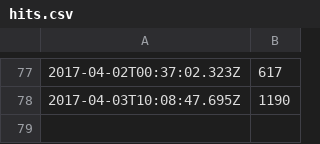
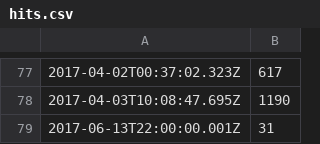
Before and after one commit to dherault/hit-stats, a CSV file: hits.csv, drawn as a sheet; only a part is shown, gaps mark what is left out.

Commit message:
lost 2 months of data u_u'

```diff
--- a/hits.csv
+++ b/hits.csv
@@ -78 +78,2 @@
 2017-04-03T10:08:47.695Z,1190
+2017-06-13T22:00:00.001Z,31
```
